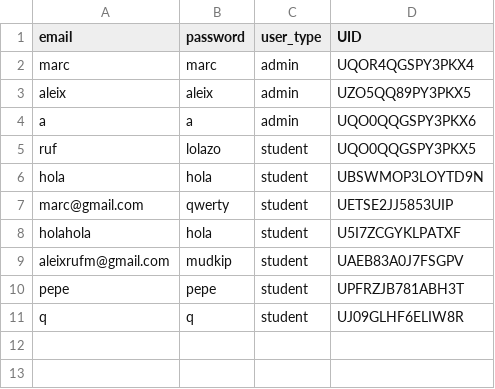
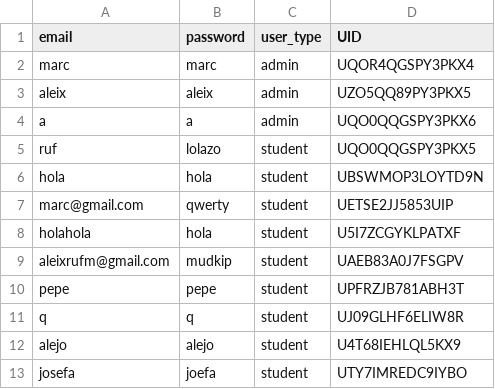
Before and after one commit to marcserranos/TCB-mobility-project, a CSV file: data/users.csv, drawn as a sheet; the diff names each change by its address in the sheet, - before the commit and + after, or states it on an @@ line.

```diff
--- a/data/users.csv
+++ b/data/users.csv
+row 12: alejo | alejo | student | U4T68IEHLQL5KX9
+row 13: josefa | joefa | student | UTY7IMREDC9IYBO
```
Also changed, not shown: data/student_info.csv.
